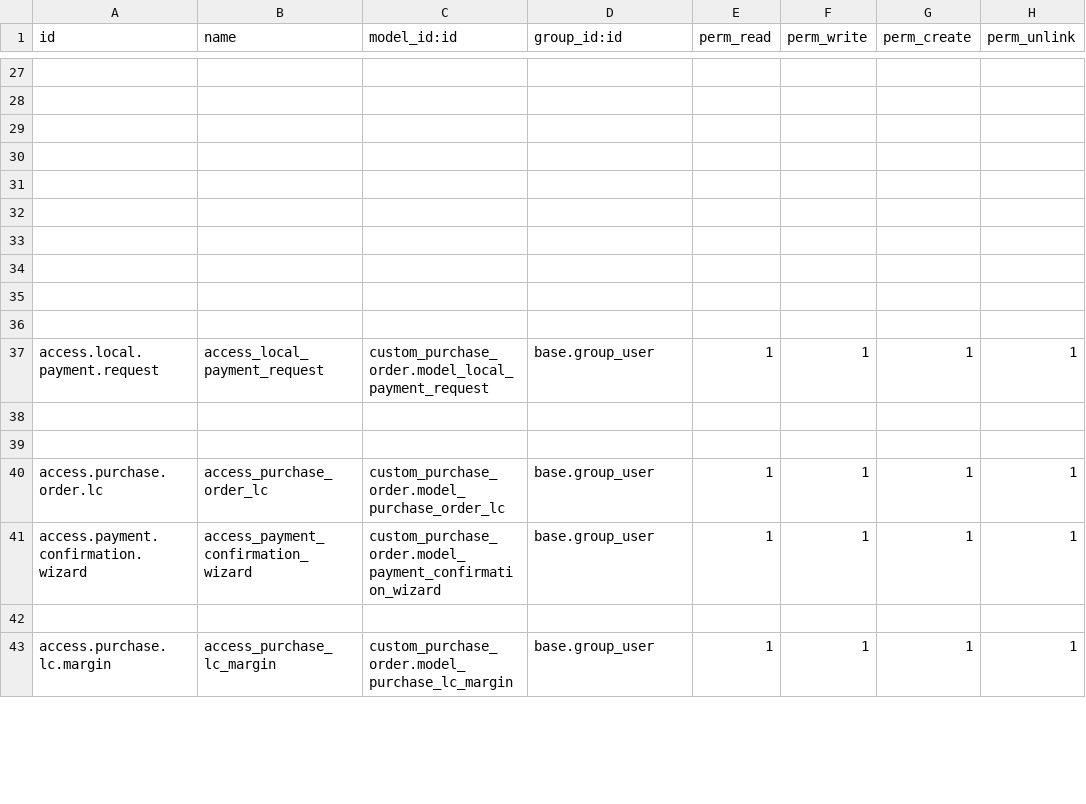
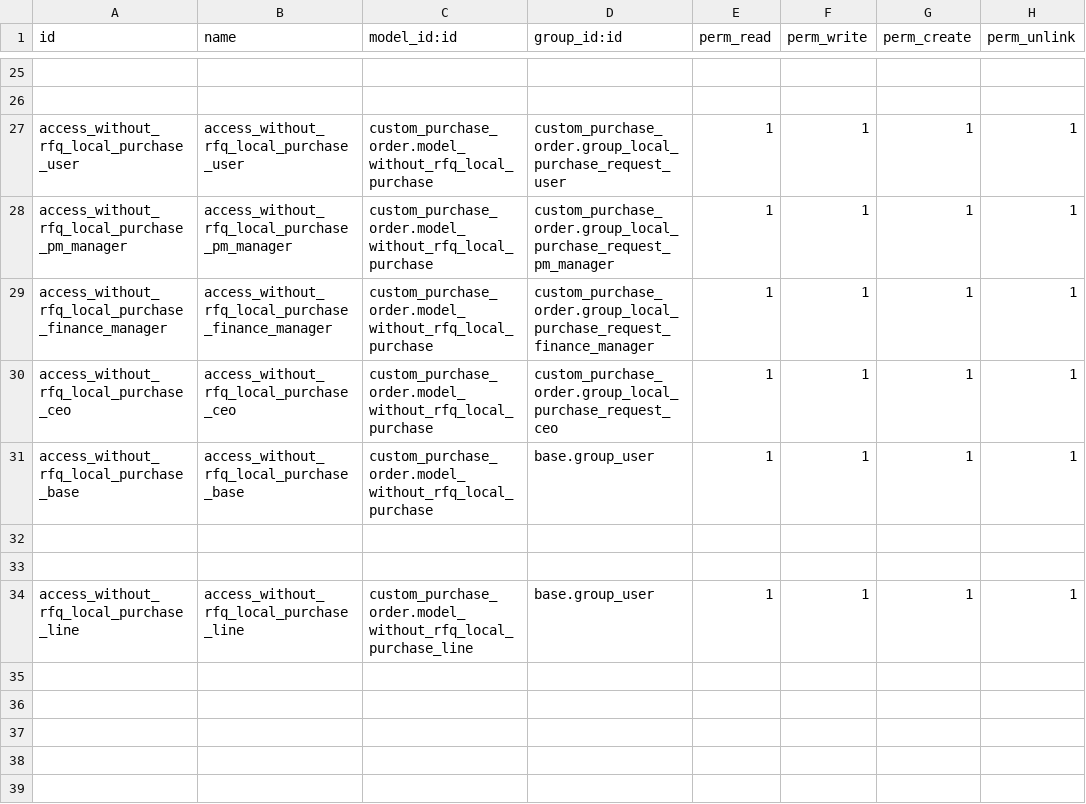
Before and after one commit to drogatechnology/lh_investment, a CSV file: custom_purchase_order/security/ir.model.access.csv, drawn as a sheet; only a part is shown, gaps mark what is left out; the shorter side is filled out with more unchanged rows; the diff covers the shown part only; the diff names each change by its address in the sheet, - before the commit and + after, or states it on an @@ line.

```diff
--- a/custom_purchase_order/security/ir.model.access.csv
+++ b/custom_purchase_order/security/ir.model.access.csv
+row 27: access_without_rfq_local_purchase_user | access_without_rfq_local_purchase_user | custom_purchase_order.model_without_rfq_local_purchase | custom_purchase_order.group_local_purchase_request_user | 1 | 1 | 1 | 1
+row 28: access_without_rfq_local_purchase_pm_manager | access_without_rfq_local_purchase_pm_manager | custom_purchase_order.model_without_rfq_local_purchase | custom_purchase_order.group_local_purchase_request_pm_manager | 1 | 1 | 1 | 1
+row 29: access_without_rfq_local_purchase_finance_manager | access_without_rfq_local_purchase_finance_manager | custom_purchase_order.model_without_rfq_local_purchase | custom_purchase_order.group_local_purchase_request_finance_manager | 1 | 1 | 1 | 1
+row 30: access_without_rfq_local_purchase_ceo | access_without_rfq_local_purchase_ceo | custom_purchase_order.model_without_rfq_local_purchase | custom_purchase_order.group_local_purchase_request_ceo | 1 | 1 | 1 | 1
+row 31: access_without_rfq_local_purchase_base | access_without_rfq_local_purchase_base | custom_purchase_order.model_without_rfq_local_purchase | base.group_user | 1 | 1 | 1 | 1
+row 33: (empty)
+row 34: access_without_rfq_local_purchase_line | access_without_rfq_local_purchase_line | custom_purchase_order.model_without_rfq_local_purchase_line | base.group_user | 1 | 1 | 1 | 1
+row 35: (empty)
+row 36: (empty)
+row 37: (empty)
+row 38: (empty)
+row 39: (empty)
```
Also changed, not shown: 14 added rows, 2 removed rows and 8 edited cells elsewhere in this file, 45 other files.
